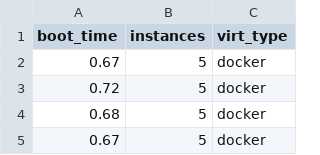
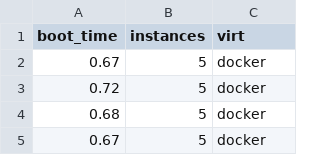
Before and after one commit to bgxavier/openstack_benchmarks, a CSV file: docker_results/docker_boot.csv, drawn as a sheet; only a part is shown.

Commit message:
ajeita docker

```diff
--- a/docker_results/docker_boot.csv
+++ b/docker_results/docker_boot.csv
@@ -1,2 +1,2 @@
-boot_time;instances;virt_type
+boot_time;instances;virt
 0.67;5;docker
```
Also changed, not shown: 1 other file.
